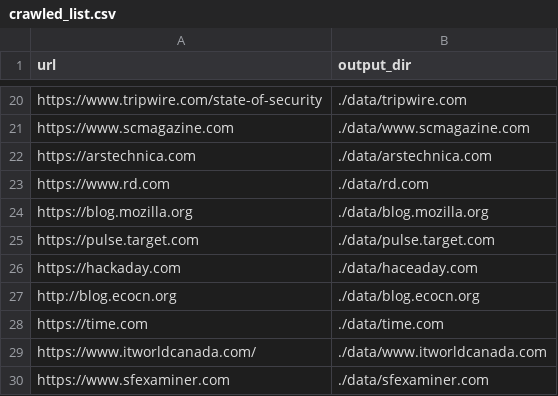
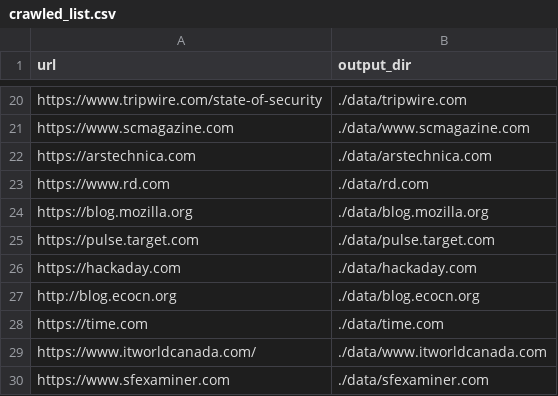
Before and after one commit to SoloSynth1/wordpress-scraper, a CSV file: legacy/scripts/crawled_list.csv, drawn as a sheet; only a part is shown, gaps mark what is left out.

Commit message:
fix typo

```diff
--- a/legacy/scripts/crawled_list.csv
+++ b/legacy/scripts/crawled_list.csv
@@ -25,3 +25,3 @@ url,output_dir
 "https://pulse.target.com","./data/pulse.target.com"
-"https://hackaday.com","./data/haceaday.com"
+"https://hackaday.com","./data/hackaday.com"
 "http://blog.ecocn.org","./data/blog.ecocn.org"
```
